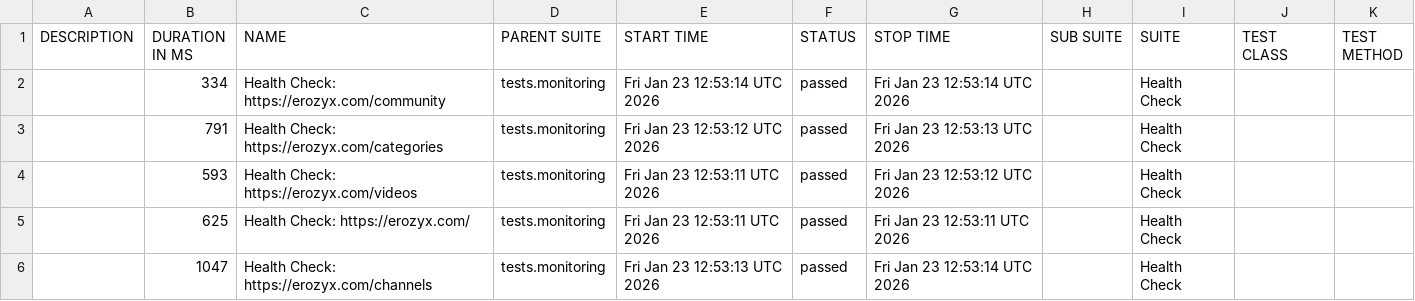
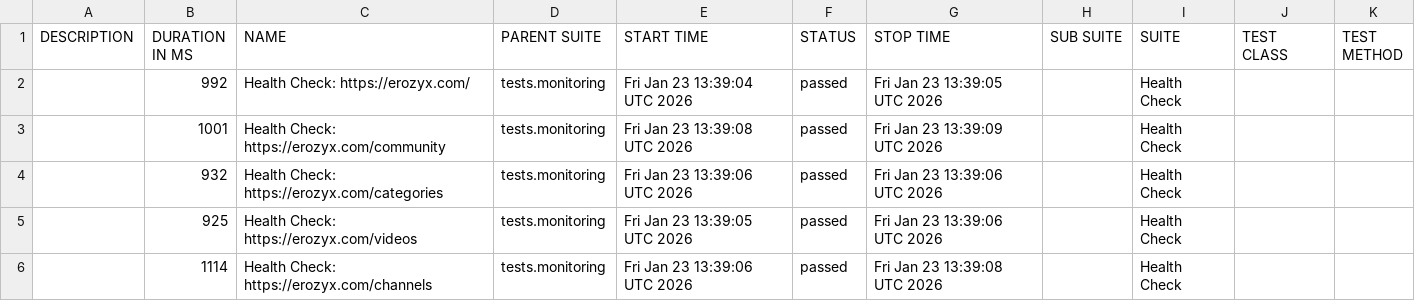
Before and after one commit to mike-novozhenov/AUTOMATION_VTUBE, a CSV file: data/suites.csv, drawn as a sheet.

```diff
--- a/data/suites.csv
+++ b/data/suites.csv
@@ -1,6 +1,6 @@
 "DESCRIPTION","DURATION IN MS","NAME","PARENT SUITE","START TIME","STATUS","STOP TIME","SUB SUITE","SUITE","TEST CLASS","TEST METHOD"
-"","334","Health Check: https://erozyx.com/community","tests.monitoring","Fri Jan 23 12:53:14 UTC 2026","passed","Fri Jan 23 12:53:14 UTC 2026","","Health Check","",""
-"","791","Health Check: https://erozyx.com/categories","tests.monitoring","Fri Jan 23 12:53:12 UTC 2026","passed","Fri Jan 23 12:53:13 UTC 2026","","Health Check","",""
-"","593","Health Check: https://erozyx.com/videos","tests.monitoring","Fri Jan 23 12:53:11 UTC 2026","passed","Fri Jan 23 12:53:12 UTC 2026","","Health Check","",""
-"","625","Health Check: https://erozyx.com/","tests.monitoring","Fri Jan 23 12:53:11 UTC 2026","passed","Fri Jan 23 12:53:11 UTC 2026","","Health Check","",""
-"","1047","Health Check: https://erozyx.com/channels","tests.monitoring","Fri Jan 23 12:53:13 UTC 2026","passed","Fri Jan 23 12:53:14 UTC 2026","","Health Check","",""
+"","992","Health Check: https://erozyx.com/","tests.monitoring","Fri Jan 23 13:39:04 UTC 2026","passed","Fri Jan 23 13:39:05 UTC 2026","","Health Check","",""
+"","1001","Health Check: https://erozyx.com/community","tests.monitoring","Fri Jan 23 13:39:08 UTC 2026","passed","Fri Jan 23 13:39:09 UTC 2026","","Health Check","",""
+"","932","Health Check: https://erozyx.com/categories","tests.monitoring","Fri Jan 23 13:39:06 UTC 2026","passed","Fri Jan 23 13:39:06 UTC 2026","","Health Check","",""
+"","925","Health Check: https://erozyx.com/videos","tests.monitoring","Fri Jan 23 13:39:05 UTC 2026","passed","Fri Jan 23 13:39:06 UTC 2026","","Health Check","",""
+"","1114","Health Check: https://erozyx.com/channels","tests.monitoring","Fri Jan 23 13:39:06 UTC 2026","passed","Fri Jan 23 13:39:08 UTC 2026","","Health Check","",""
```
Also changed, not shown: 41 other files.
